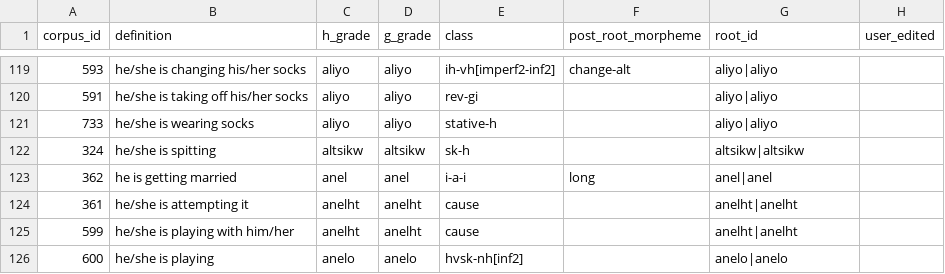
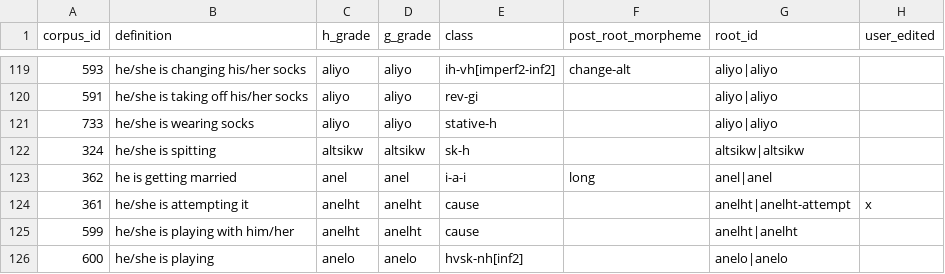
Before and after one commit to CharlieMcVicker/king-recreation, a CSV file: artifacts/data/root_ids.csv, drawn as a sheet; only a part is shown, gaps mark what is left out.

```diff
--- a/artifacts/data/root_ids.csv
+++ b/artifacts/data/root_ids.csv
@@ -123,3 +123,3 @@ corpus_id,definition,h_grade,g_grade,class,post_root_morpheme,root_id,user_edite
 362,he is getting married,anel,anel,i-a-i,long,anel|anel,
-361,he/she is attempting it,anelht,anelht,cause,,anelht|anelht,
+361,he/she is attempting it,anelht,anelht,cause,,anelht|anelht-attempt,x
 599,he/she is playing with him/her,anelht,anelht,cause,,anelht|anelht,
```
Also changed, not shown: artifacts/connections/derivational_suffix_connections.csv, artifacts/corpora/corpus_no_pre_no_asp.csv, 11 other files.
